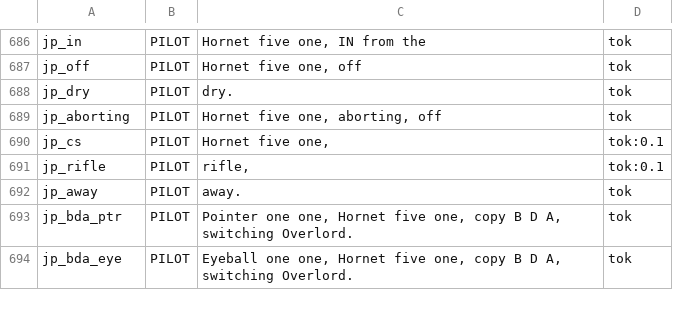
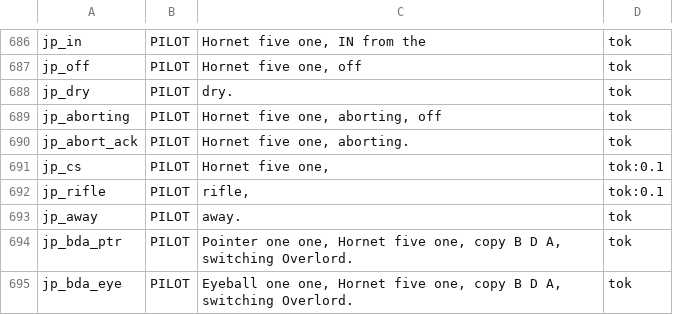
Before and after one commit to onur-karabiber/Syria-Dynamic-Template, a CSV file: tts/clips.csv, drawn as a sheet; only a part is shown, gaps mark what is left out.

```diff
--- a/tts/clips.csv
+++ b/tts/clips.csv
@@ -689,2 +689,3 @@ jp_dry;PILOT;dry.;tok
 jp_aborting;PILOT;Hornet five one, aborting, off;tok
+jp_abort_ack;PILOT;Hornet five one, aborting.;tok
 jp_cs;PILOT;Hornet five one,;tok:0.1
```
Also changed, not shown: 3 other files.
